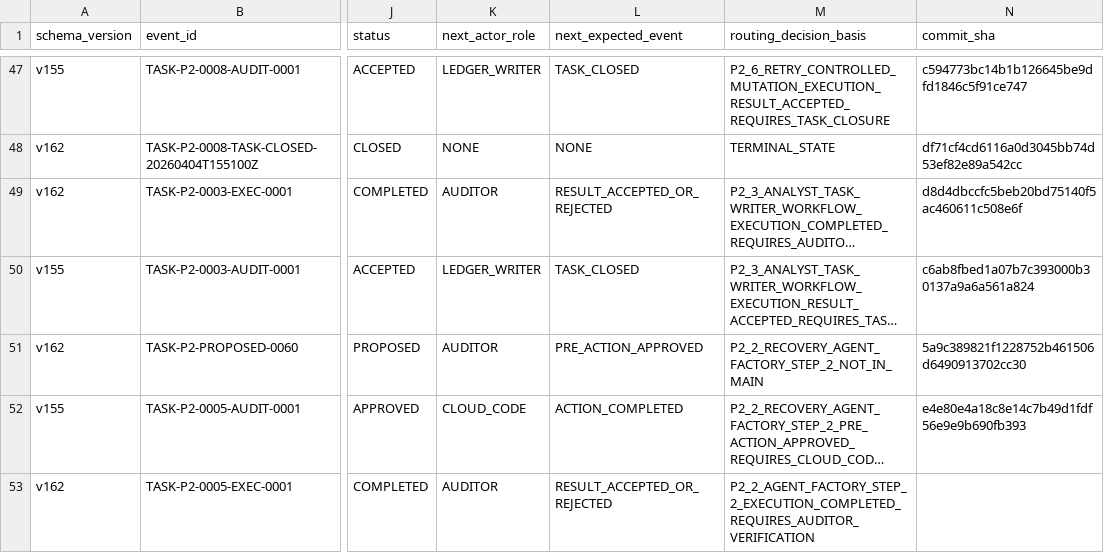
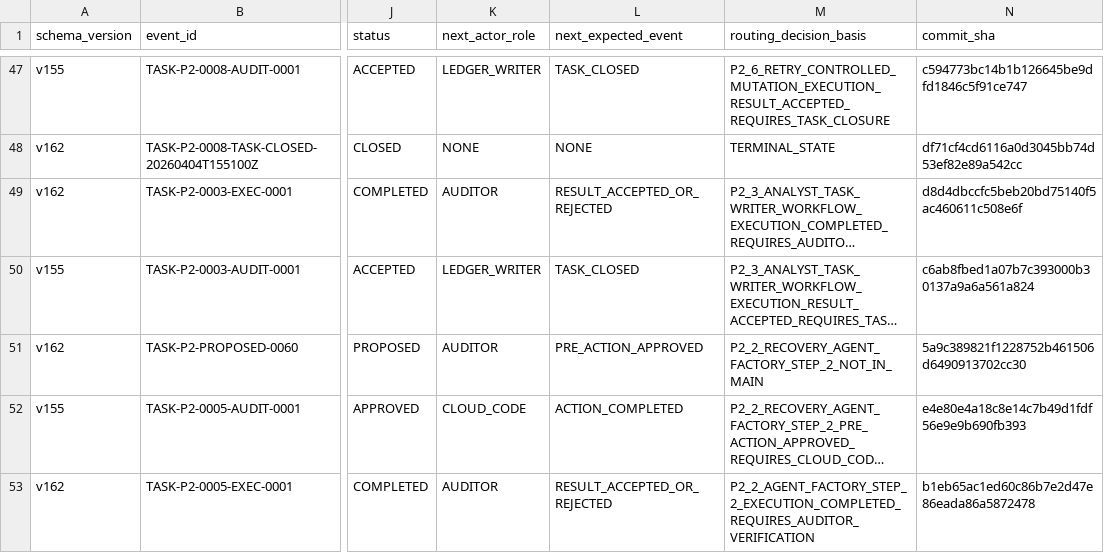
Before and after one commit to bereznyi-aleksandr/ai-devops-system, a CSV file: governance/exchange_ledger.csv, drawn as a sheet; only a part is shown, gaps mark what is left out; long unchanged cells end in …; the diff names each change by its address in the sheet, - before the commit and + after, or states it on an @@ line.

```diff
--- a/governance/exchange_ledger.csv
+++ b/governance/exchange_ledger.csv
-N53 (commit_sha): (empty)
+N53 (commit_sha): b1eb65ac1ed60c86b7e2d47e86eada86a5872478
```
